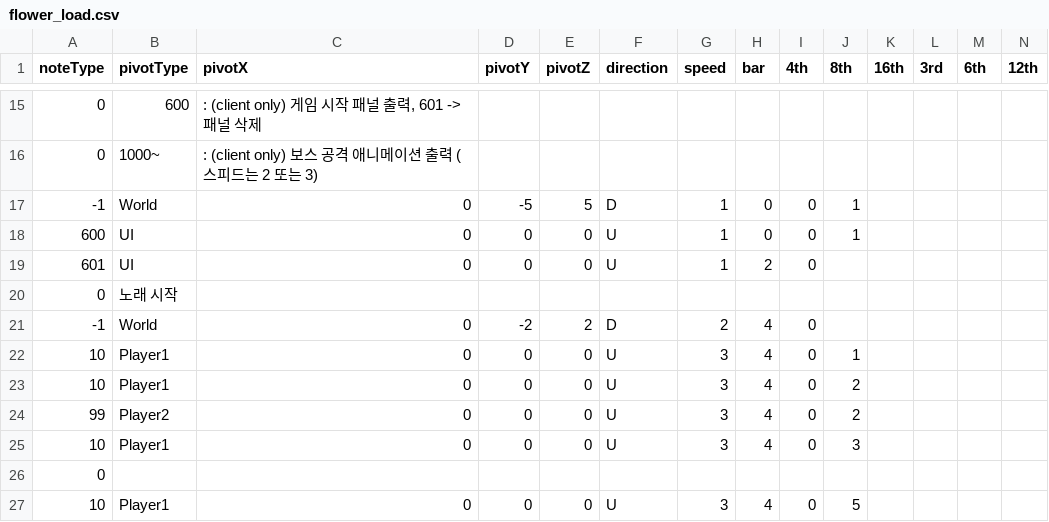
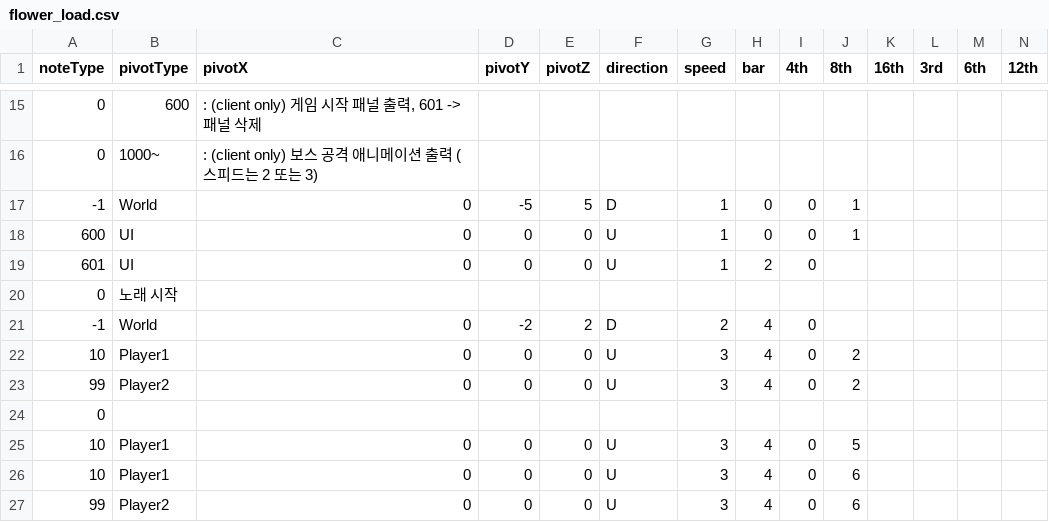
Before and after one commit to Juyeong11/Graduation_project, a CSV file: BeatSlimeClient/Assets/Resources/Pattern/flower_load.csv, drawn as a sheet; only a part is shown, gaps mark what is left out; the shorter side is filled out with more unchanged rows; rows hold the shown columns only; the diff names each change by its address in the sheet, - before the commit and + after, or states it on an @@ line.

```diff
--- a/BeatSlimeClient/Assets/Resources/Pattern/flower_load.csv
+++ b/BeatSlimeClient/Assets/Resources/Pattern/flower_load.csv
-row 22: 10 | Player1 | 0 | 0 | 0 | U | 3 | 4 | 0 | 1
-row 25: 10 | Player1 | 0 | 0 | 0 | U | 3 | 4 | 0 | 3
```
Also changed, not shown: BeatSlimeServer/Server/Server/Music/flower_load.csv, 1 other file.
